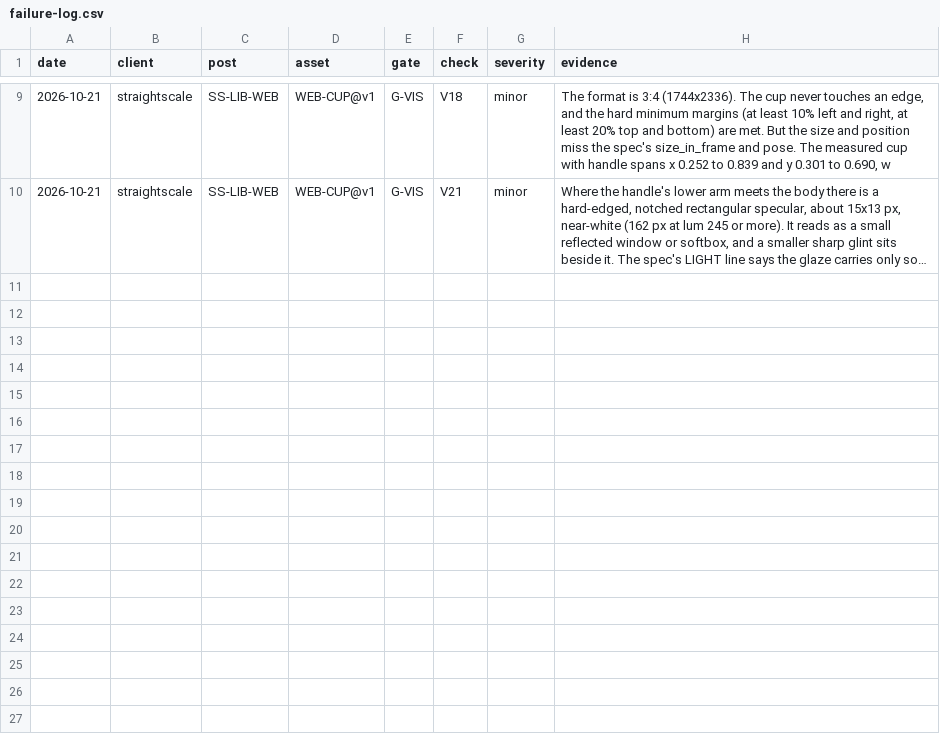
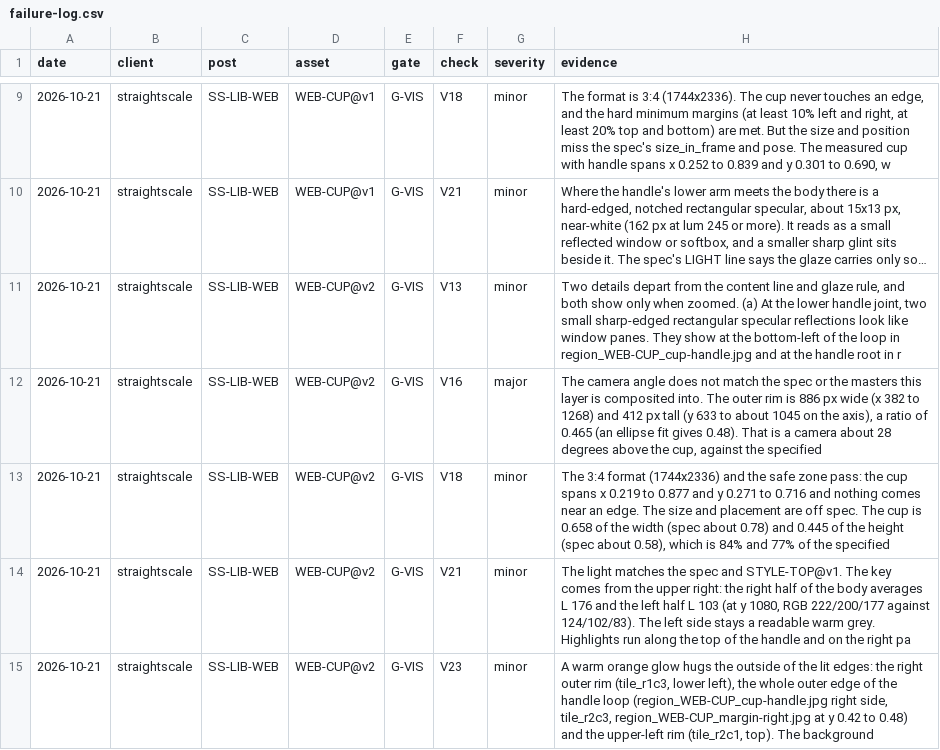
Before and after one commit to matanhaimguy-commits/main, a CSV file: growth-engine/production/failure-log.csv, drawn as a sheet; only a part is shown, gaps mark what is left out; long unchanged cells end in …; the diff names each change by its address in the sheet, - before the commit and + after, or states it on an @@ line.

```diff
--- a/growth-engine/production/failure-log.csv
+++ b/growth-engine/production/failure-log.csv
+row 11: 2026-10-21 | straightscale | SS-LIB-WEB | WEB-CUP@v2 | G-VIS | V13 | minor | Two details depart from the content line and glaze rule, and both show only when zoomed. (a) At the lower handle joint, two small sharp-edged rectangular specular reflections look like window panes. They show at the bottom-left of the loop in region_WEB-CUP_cup-handle.jpg and at the handle root in r
+row 12: 2026-10-21 | straightscale | SS-LIB-WEB | WEB-CUP@v2 | G-VIS | V16 | major | The camera angle does not match the spec or the masters this layer is composited into. The outer rim is 886 px wide (x 382 to 1268) and 412 px tall (y 633 to about 1045 on the axis), a ratio of 0.465 (an ellipse fit gives 0.48). That is a camera about 28 degrees above the cup, against the specified
+row 13: 2026-10-21 | straightscale | SS-LIB-WEB | WEB-CUP@v2 | G-VIS | V18 | minor | The 3:4 format (1744x2336) and the safe zone pass: the cup spans x 0.219 to 0.877 and y 0.271 to 0.716 and nothing comes near an edge. The size and placement are off spec. The cup is 0.658 of the width (spec about 0.78) and 0.445 of the height (spec about 0.58), which is 84% and 77% of the specified
+row 14: 2026-10-21 | straightscale | SS-LIB-WEB | WEB-CUP@v2 | G-VIS | V21 | minor | The light matches the spec and STYLE-TOP@v1. The key comes from the upper right: the right half of the body averages L 176 and the left half L 103 (at y 1080, RGB 222/200/177 against 124/102/83). The left side stays a readable warm grey. Highlights run along the top of the handle and on the right pa
+row 15: 2026-10-21 | straightscale | SS-LIB-WEB | WEB-CUP@v2 | G-VIS | V23 | minor | A warm orange glow hugs the outside of the lit edges: the right outer rim (tile_r1c3, lower left), the whole outer edge of the handle loop (region_WEB-CUP_cup-handle.jpg right side, tile_r2c3, region_WEB-CUP_margin-right.jpg at y 0.42 to 0.48) and the upper-left rim (tile_r2c1, top). The background
```
Also changed, not shown: 4 other files.
